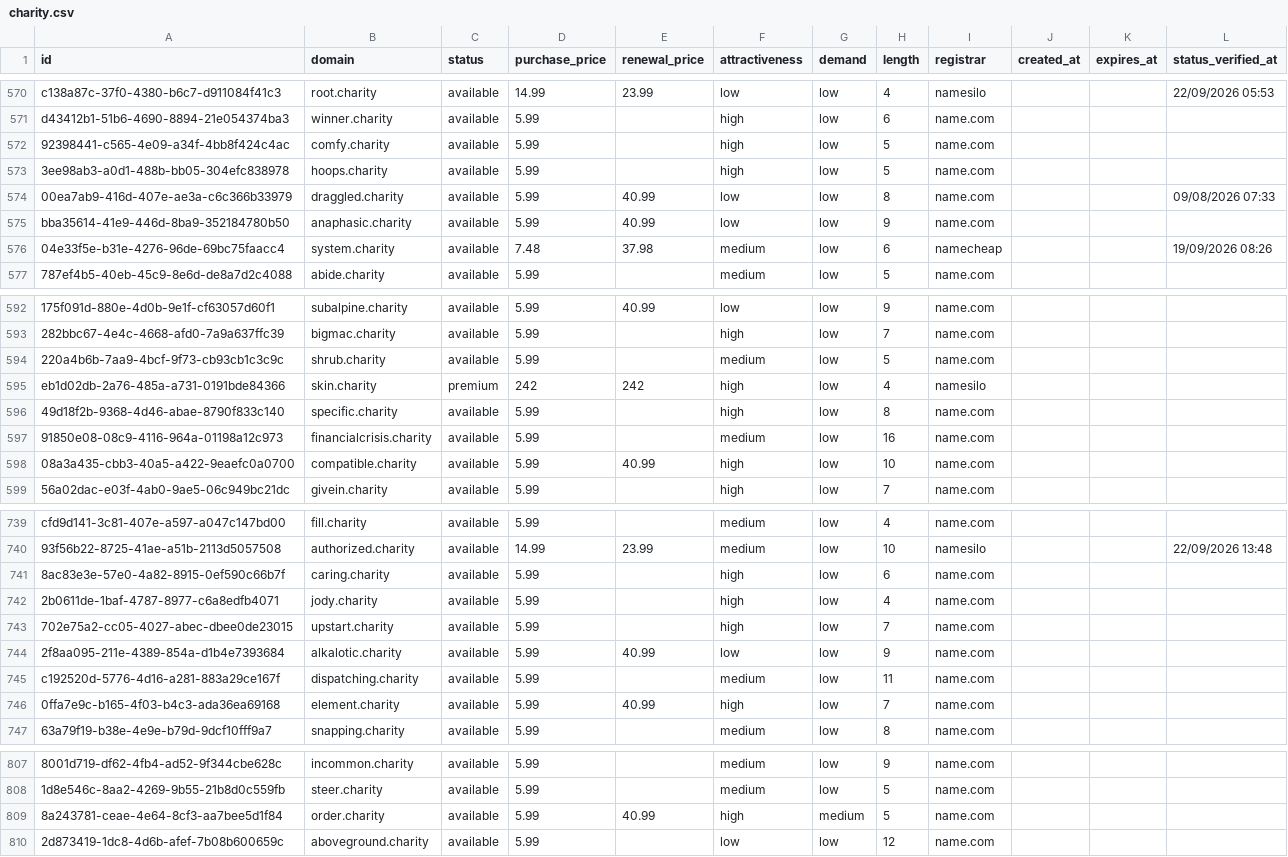
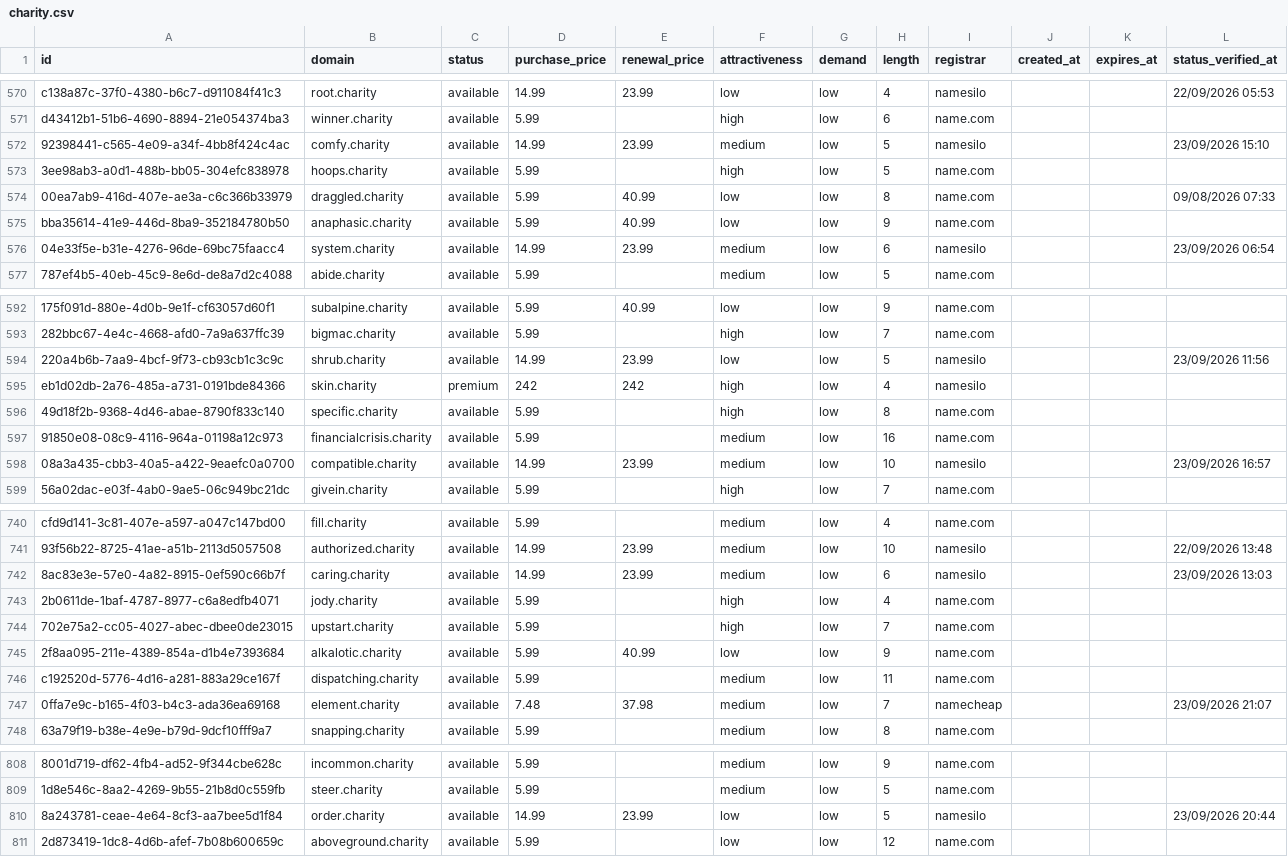
Before and after one commit to UniqueDomains/charity-oneword-domains, a CSV file: charity.csv, drawn as a sheet; only a part is shown, gaps mark what is left out; addresses are those after the commit; the diff covers the shown part only; the diff names each change by its address in the sheet, - before the commit and + after, or states it on an @@ line.

```diff
--- a/charity.csv
+++ b/charity.csv
-D572 (purchase_price): 5.99
+D572 (purchase_price): 14.99
-E572 (renewal_price): (empty)
+E572 (renewal_price): 23.99
-F572 (attractiveness): high
+F572 (attractiveness): medium
-I572 (registrar): name.com
+I572 (registrar): namesilo
-L572 (status_verified_at): (empty)
+L572 (status_verified_at): 23/09/2026 15:10
-D576 (purchase_price): 7.48
+D576 (purchase_price): 14.99
-E576 (renewal_price): 37.98
+E576 (renewal_price): 23.99
-I576 (registrar): namecheap
+I576 (registrar): namesilo
-L576 (status_verified_at): 19/09/2026 08:26
+L576 (status_verified_at): 23/09/2026 06:54
-D594 (purchase_price): 5.99
+D594 (purchase_price): 14.99
-E594 (renewal_price): (empty)
+E594 (renewal_price): 23.99
-F594 (attractiveness): medium
+F594 (attractiveness): low
-I594 (registrar): name.com
+I594 (registrar): namesilo
-L594 (status_verified_at): (empty)
+L594 (status_verified_at): 23/09/2026 11:56
-D598 (purchase_price): 5.99
+D598 (purchase_price): 14.99
-E598 (renewal_price): 40.99
+E598 (renewal_price): 23.99
-F598 (attractiveness): high
+F598 (attractiveness): medium
-I598 (registrar): name.com
+I598 (registrar): namesilo
-L598 (status_verified_at): (empty)
+L598 (status_verified_at): 23/09/2026 16:57
-D742 (purchase_price): 5.99
+D742 (purchase_price): 14.99
-E742 (renewal_price): (empty)
+E742 (renewal_price): 23.99
-F742 (attractiveness): high
+F742 (attractiveness): medium
-I742 (registrar): name.com
+I742 (registrar): namesilo
-L742 (status_verified_at): (empty)
+L742 (status_verified_at): 23/09/2026 13:03
-D747 (purchase_price): 5.99
+D747 (purchase_price): 7.48
-E747 (renewal_price): 40.99
+E747 (renewal_price): 37.98
-F747 (attractiveness): high
+F747 (attractiveness): medium
-I747 (registrar): name.com
+I747 (registrar): namecheap
-L747 (status_verified_at): (empty)
+L747 (status_verified_at): 23/09/2026 21:07
-D810 (purchase_price): 5.99
+D810 (purchase_price): 14.99
-E810 (renewal_price): 40.99
+E810 (renewal_price): 23.99
-F810 (attractiveness): high
+F810 (attractiveness): low
-G810 (demand): medium
+G810 (demand): low
-I810 (registrar): name.com
+I810 (registrar): namesilo
-L810 (status_verified_at): (empty)
+L810 (status_verified_at): 23/09/2026 20:44
```
Also changed, not shown: 1 added row, 1 removed row and 141 edited cells elsewhere in this file, 4 other files.
